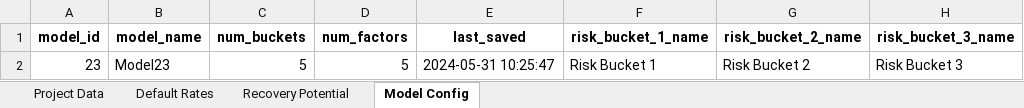
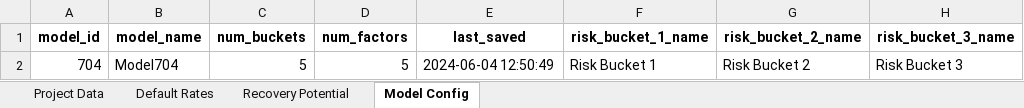
Before and after one commit to MistaVikz/GHG-Pro, an Excel workbook: data/GHG_Data.xlsx, sheet Model Config, drawn as a sheet; only a part is shown; values as stored, in another font and other column widths than the file's, no borders; the diff names each change by its address in the sheet, - before the commit and + after, or states it on an @@ line.

```diff
--- a/data/GHG_Data.xlsx (sheet Model Config)
+++ b/data/GHG_Data.xlsx (sheet Model Config)
-A2 (model_id): 23
+A2 (model_id): 704
-B2 (model_name): Model23
+B2 (model_name): Model704
-E2 (last_saved): 2024-05-31 10:25:47
+E2 (last_saved): 2024-06-04 12:50:49
```
Also changed, not shown: sheet Project Data, 3 other files.
